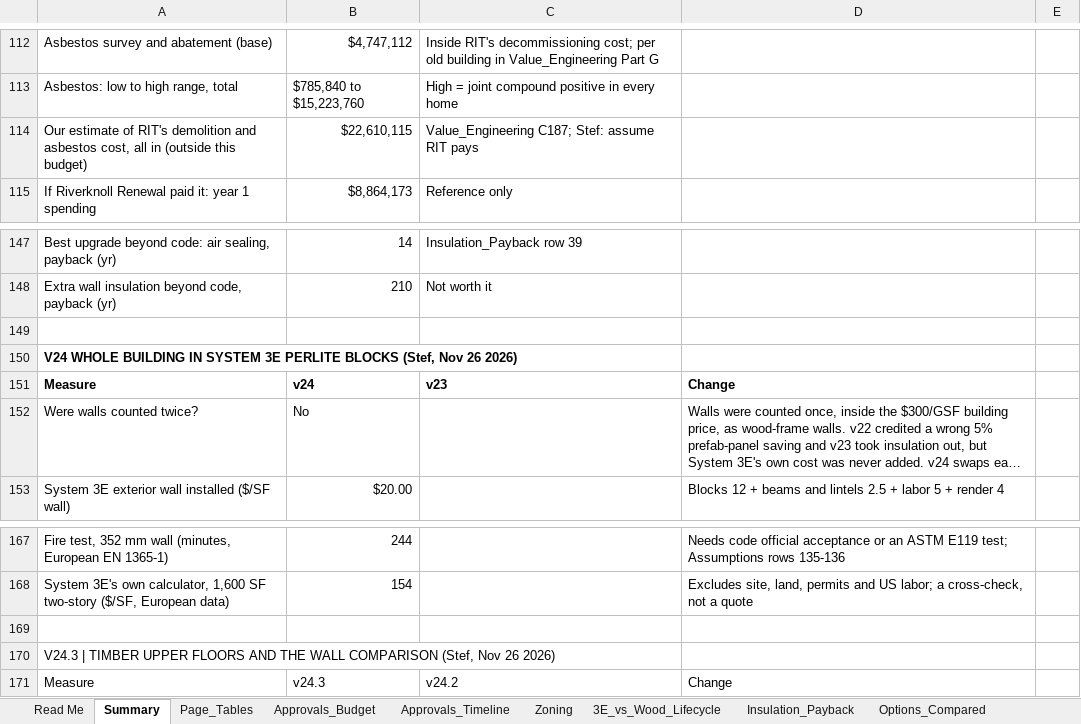
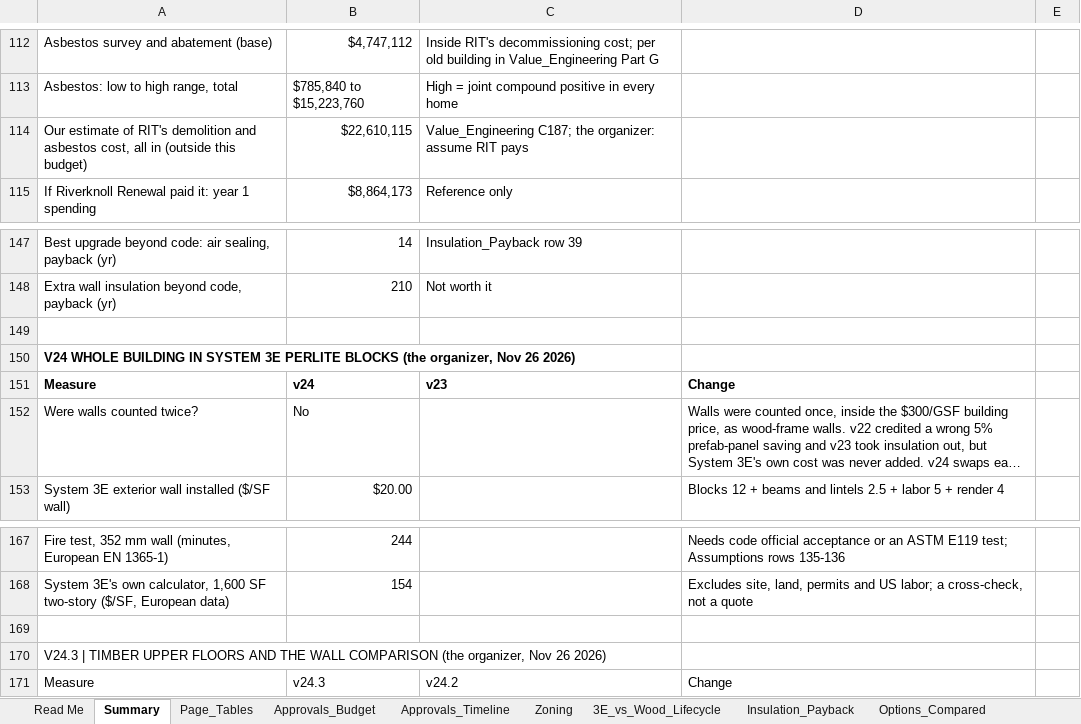
Before and after one commit to ThreeKingsRE/ProjectExodus, an Excel workbook: private/projects/riverknoll-renewal/riverknoll-feasibility-v24.4.xlsx, sheet Summary, drawn as a sheet; only a part is shown, gaps mark what is left out; long unchanged cells end in …; values as stored, in another font and other column widths than the file's, no borders; charts and pictures not drawn; the diff names each change by its address in the sheet, - before the commit and + after, or states it on an @@ line.

```diff
--- a/private/projects/riverknoll-renewal/riverknoll-feasibility-v24.4.xlsx (sheet Summary)
+++ b/private/projects/riverknoll-renewal/riverknoll-feasibility-v24.4.xlsx (sheet Summary)
-C114: Value_Engineering C187; Stef: assume RIT…
+C114: Value_Engineering C187; the organizer: assume RIT…
-A150: …PERLITE BLOCKS (Stef, Nov 26…
+A150: …PERLITE BLOCKS (the organizer, Nov 26…
-A170: …WALL COMPARISON (Stef, Nov 26…
+A170: …WALL COMPARISON (the organizer, Nov 26…
```
Also changed, not shown: sheet Assumptions, sheet Value_Engineering, sheet Read Me, sheet Market, sheet Local Vendor Pricing, sheet Funding_Options, 7 more sheets, 1 other file.
